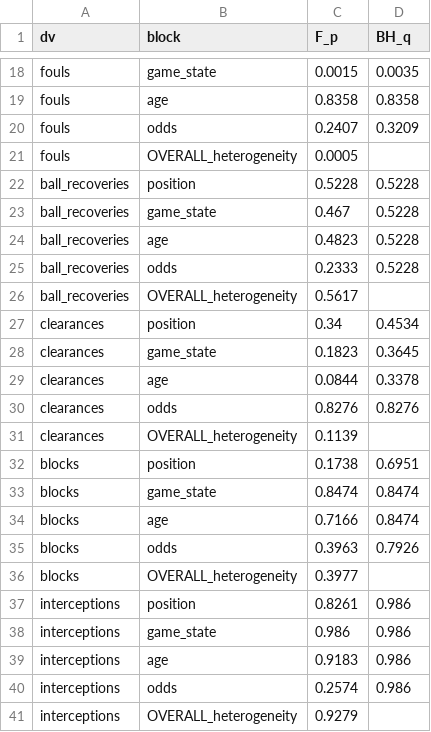
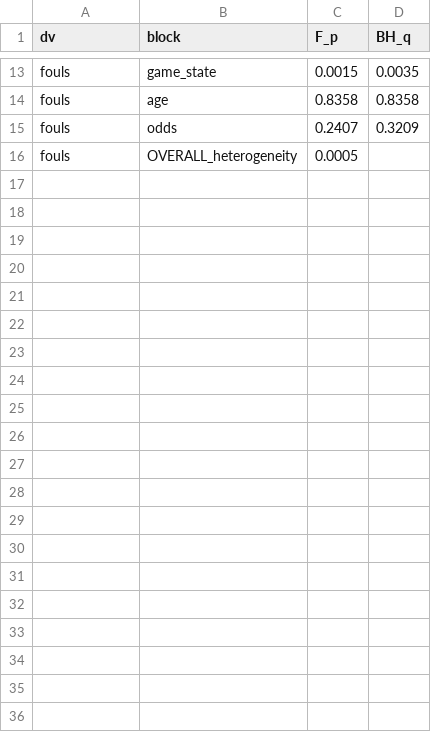
Before and after one commit to olivermueller/yellowcard, a CSV file: data/hte_joint_blocks.csv, drawn as a sheet; only a part is shown, gaps mark what is left out; the diff covers the shown part only; the diff names each change by its address in the sheet, - before the commit and + after, or states it on an @@ line.

```diff
--- a/data/hte_joint_blocks.csv
+++ b/data/hte_joint_blocks.csv
-row 22: ball_recoveries | position | 0.5228 | 0.5228
-row 23: ball_recoveries | game_state | 0.467 | 0.5228
-row 24: ball_recoveries | age | 0.4823 | 0.5228
-row 25: ball_recoveries | odds | 0.2333 | 0.5228
-row 26: ball_recoveries | OVERALL_heterogeneity | 0.5617
-row 27: clearances | position | 0.34 | 0.4534
-row 28: clearances | game_state | 0.1823 | 0.3645
-row 29: clearances | age | 0.0844 | 0.3378
-row 30: clearances | odds | 0.8276 | 0.8276
-row 31: clearances | OVERALL_heterogeneity | 0.1139
-row 32: blocks | position | 0.1738 | 0.6951
-row 33: blocks | game_state | 0.8474 | 0.8474
-row 34: blocks | age | 0.7166 | 0.8474
-row 35: blocks | odds | 0.3963 | 0.7926
-row 36: blocks | OVERALL_heterogeneity | 0.3977
-row 37: interceptions | position | 0.8261 | 0.986
-row 38: interceptions | game_state | 0.986 | 0.986
-row 39: interceptions | age | 0.9183 | 0.986
-row 40: interceptions | odds | 0.2574 | 0.986
-row 41: interceptions | OVERALL_heterogeneity | 0.9279
```
Also changed, not shown: 5 removed rows elsewhere in this file, data/hte_joint_coefs.csv, data/hte_joint_pos5.csv, 1 other file.
